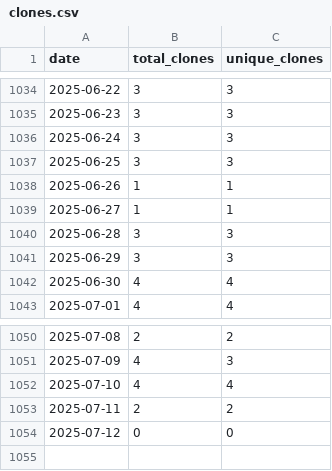
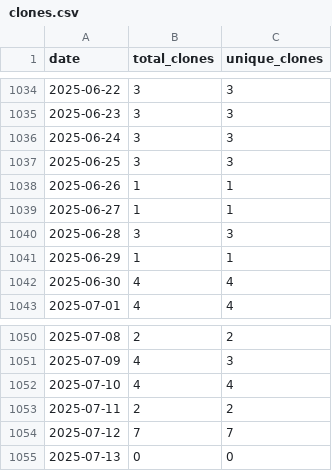
Before and after one commit to wumphlett/COMP-4320, a CSV file: .traffic/clones.csv, drawn as a sheet; only a part is shown, gaps mark what is left out.

Commit message:
Updating repository traffic

```diff
--- a/.traffic/clones.csv
+++ b/.traffic/clones.csv
@@ -1040,3 +1040,3 @@ date,total_clones,unique_clones
 2025-06-28,3,3
-2025-06-29,3,3
+2025-06-29,1,1
 2025-06-30,4,4
@@ -1053,2 +1053,3 @@ date,total_clones,unique_clones
 2025-07-11,2,2
-2025-07-12,0,0
+2025-07-12,7,7
+2025-07-13,0,0
```
Also changed, not shown: .traffic/views.csv, 3 other files.
